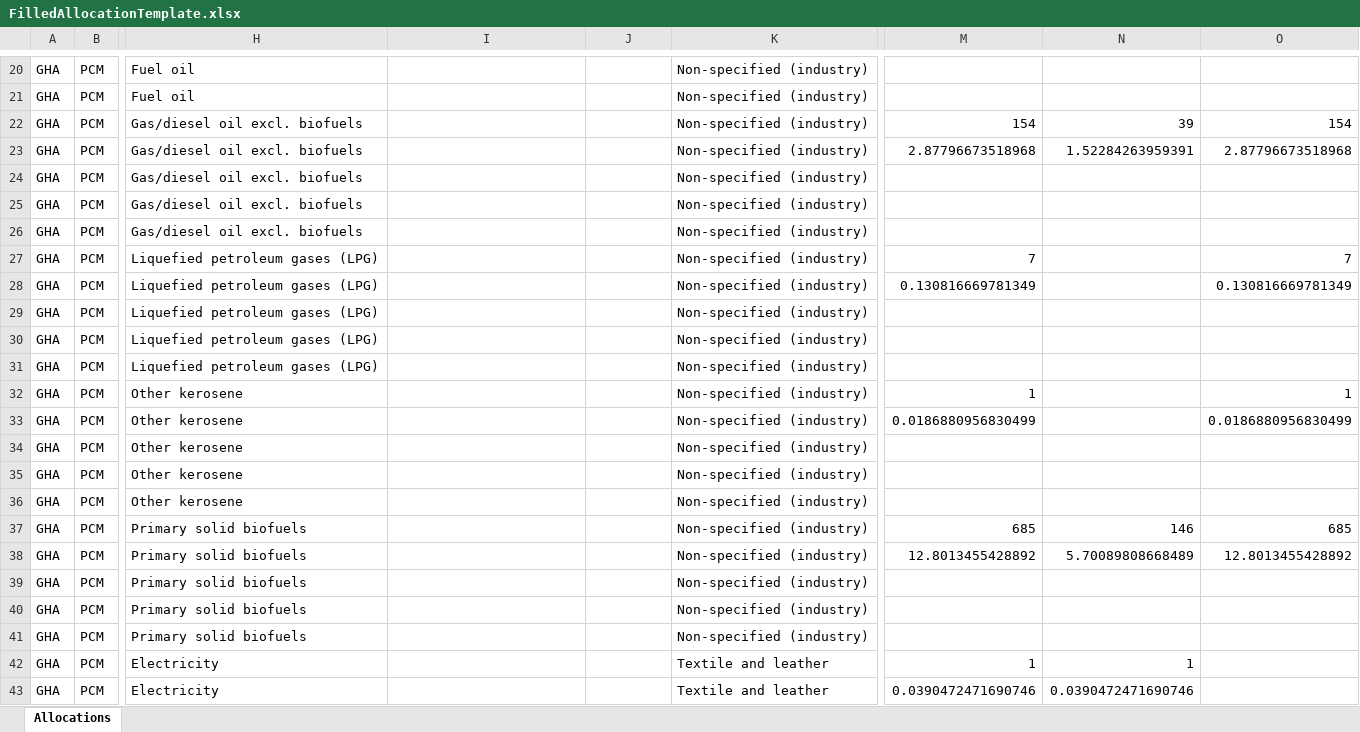
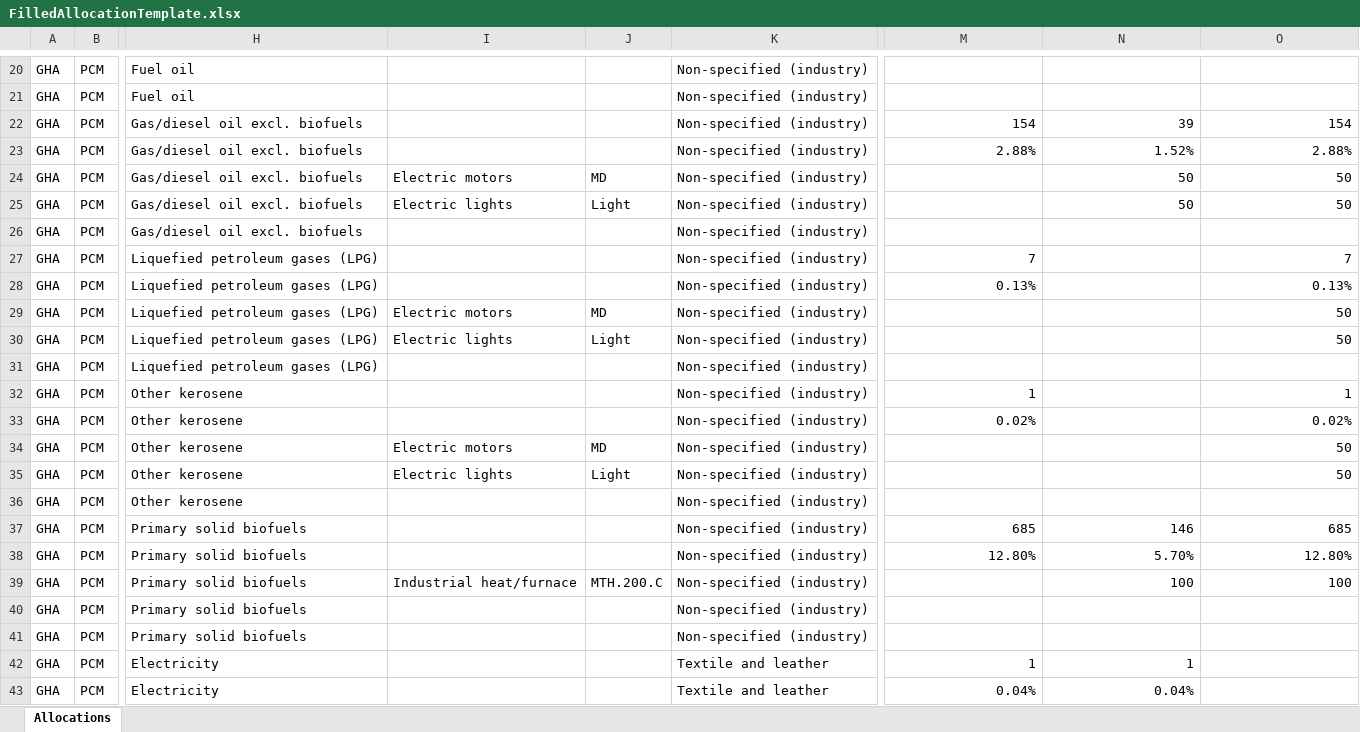
Before and after one commit to MatthewHeun/IEATools, an Excel workbook: data-raw/FilledAllocationTemplate.xlsx, sheet Allocations, drawn as a sheet; only a part is shown, gaps mark what is left out; values as stored, in another font and other column widths than the file's, no cell formats; the diff covers the shown part only; the diff names each change by its address in the sheet, - before the commit and + after, or states it on an @@ line.

Commit message:
Working on allocations template.

```diff
--- a/data-raw/FilledAllocationTemplate.xlsx (sheet Allocations)
+++ b/data-raw/FilledAllocationTemplate.xlsx (sheet Allocations)
-M23: 2.87796673518968
+M23: 2.88%
-N23: 1.52284263959391
+N23: 1.52%
-O23: 2.87796673518968
+O23: 2.88%
-I24: (empty)
+I24: Electric motors
-J24: (empty)
+J24: MD
-N24:N25: (empty)
+N24:N25: 50
-O24:O25: (empty)
+O24:O25: 50
-I25: (empty)
+I25: Electric lights
-J25: (empty)
+J25: Light
-M28: 0.130816669781349
+M28: 0.13%
-O28: 0.130816669781349
+O28: 0.13%
-I29: (empty)
+I29: Electric motors
-J29: (empty)
+J29: MD
-O29:O30: (empty)
+O29:O30: 50
-I30: (empty)
+I30: Electric lights
-J30: (empty)
+J30: Light
-M33: 0.0186880956830499
+M33: 0.02%
-O33: 0.0186880956830499
+O33: 0.02%
-I34: (empty)
+I34: Electric motors
-J34: (empty)
+J34: MD
-O34:O35: (empty)
+O34:O35: 50
-I35: (empty)
+I35: Electric lights
-J35: (empty)
+J35: Light
-M38: 12.8013455428892
+M38: 12.80%
-N38: 5.70089808668489
+N38: 5.70%
-O38: 12.8013455428892
+O38: 12.80%
-I39: (empty)
+I39: Industrial heat/furnace
-J39: (empty)
+J39: MTH.200.C
-N39: (empty)
+N39: 100
-O39: (empty)
+O39: 100
-M43: 0.0390472471690746
+M43: 0.04%
-N43: 0.0390472471690746
+N43: 0.04%
```
Also changed, not shown: 45 removed rows and 473 edited cells elsewhere in this sheet, cell formats, 6 other files.
